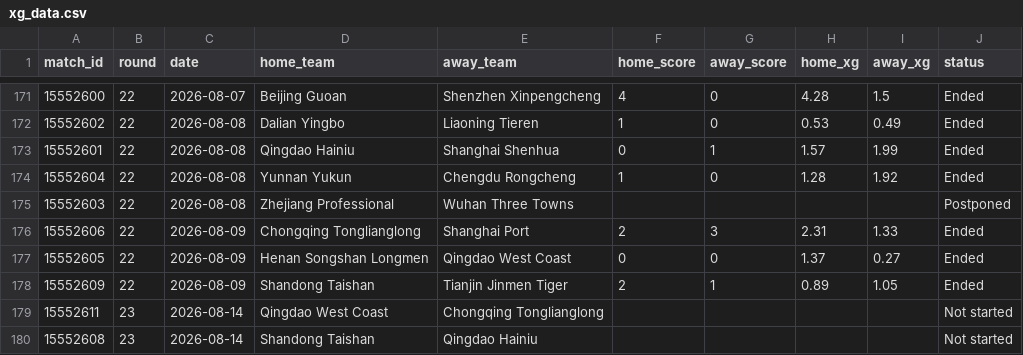
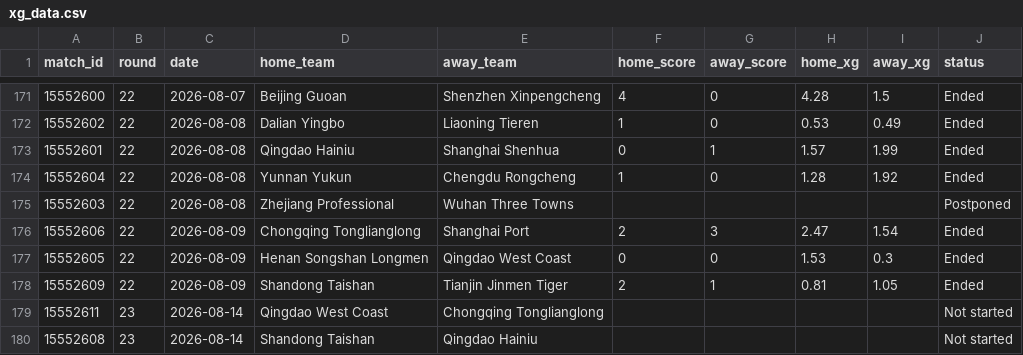
Before and after one commit to jiajun-builds/betmodel, a CSV file: data/raw_data/xg_data.csv, drawn as a sheet; only a part is shown, gaps mark what is left out.

Commit message:
chore(xg): refresh xG from SofaScore (local 2026-08-11)

```diff
--- a/data/raw_data/xg_data.csv
+++ b/data/raw_data/xg_data.csv
@@ -175,5 +175,5 @@ match_id,round,date,home_team,away_team,home_score,away_score,home_xg,away_xg,st
 15552603,22,2026-08-08,Zhejiang Professional,Wuhan Three Towns,,,,,Postponed
-15552606,22,2026-08-09,Chongqing Tonglianglong,Shanghai Port,2,3,2.31,1.33,Ended
-15552605,22,2026-08-09,Henan Songshan Longmen,Qingdao West Coast,0,0,1.37,0.27,Ended
-15552609,22,2026-08-09,Shandong Taishan,Tianjin Jinmen Tiger,2,1,0.89,1.05,Ended
+15552606,22,2026-08-09,Chongqing Tonglianglong,Shanghai Port,2,3,2.47,1.54,Ended
+15552605,22,2026-08-09,Henan Songshan Longmen,Qingdao West Coast,0,0,1.53,0.3,Ended
+15552609,22,2026-08-09,Shandong Taishan,Tianjin Jinmen Tiger,2,1,0.81,1.05,Ended
 15552611,23,2026-08-14,Qingdao West Coast,Chongqing Tonglianglong,,,,,Not started
```
